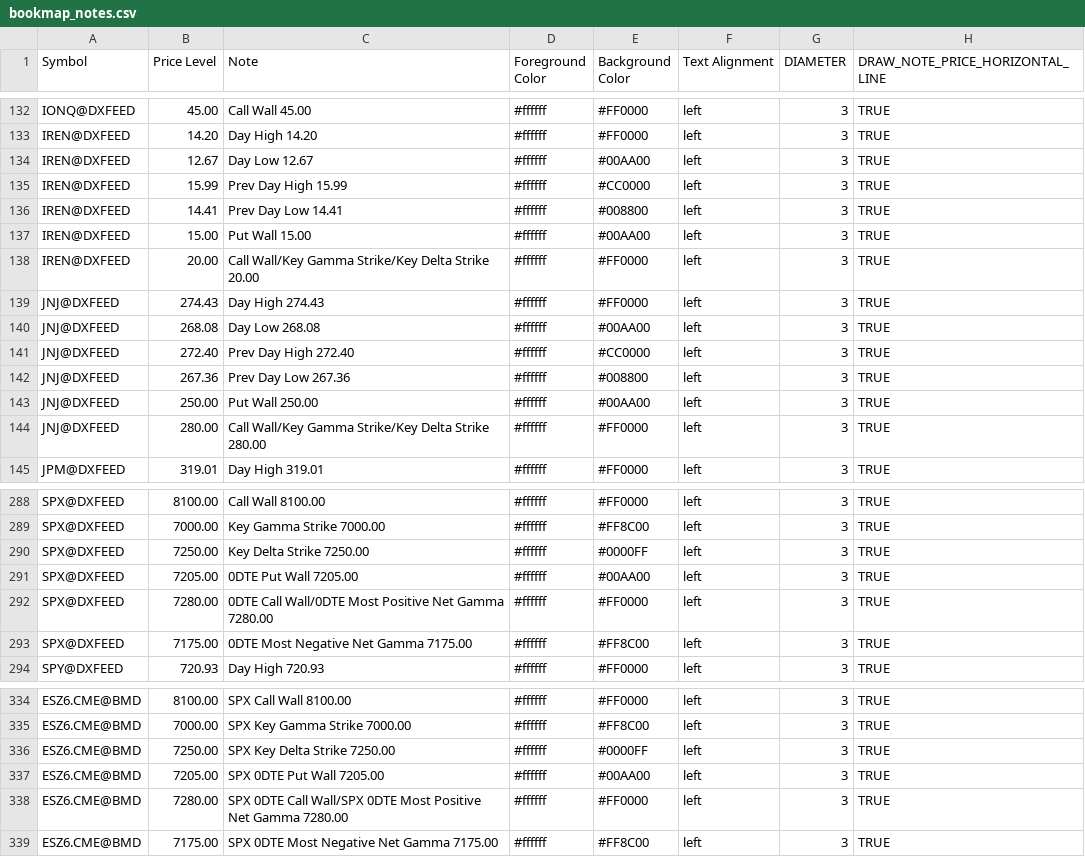
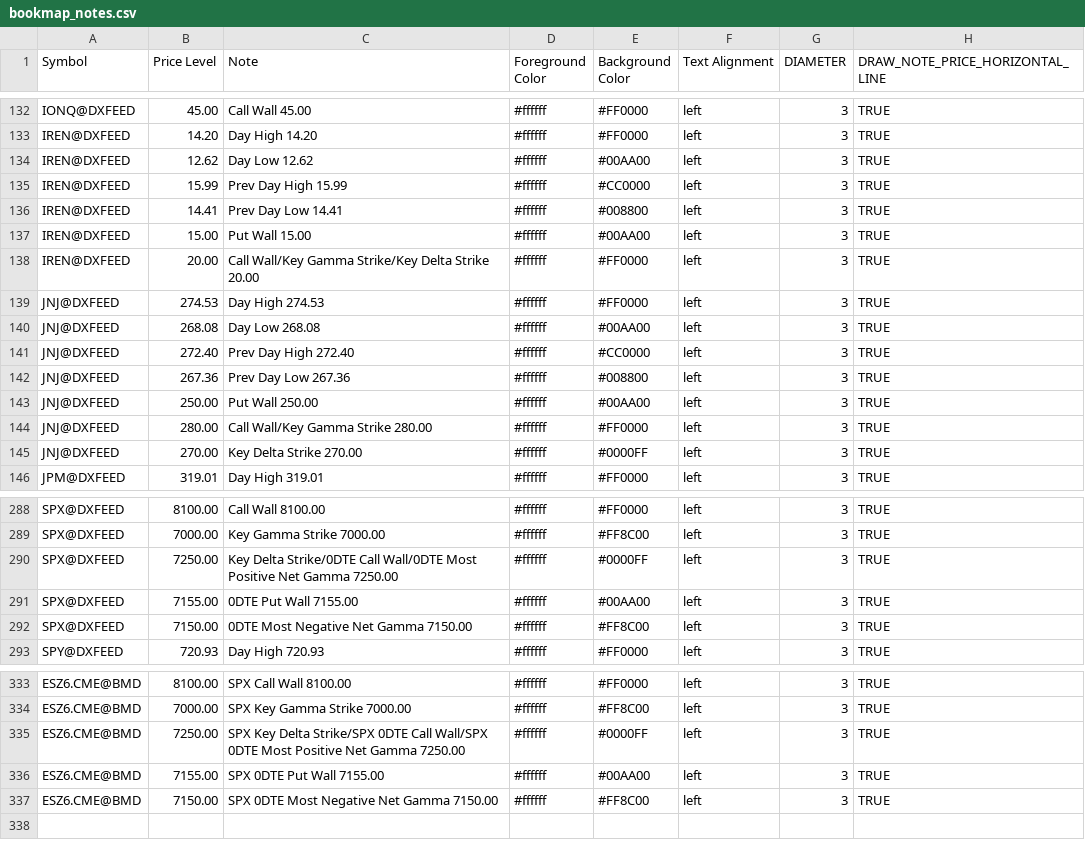
Before and after one commit to marciogmorales/toolbox, a CSV file: bookmap_notes.csv, drawn as a sheet; only a part is shown, gaps mark what is left out; the diff covers the shown part only.

Commit message:
chore: update bookmap notes (2026-11-24T15:24:31.227Z)

```diff
--- a/bookmap_notes.csv
+++ b/bookmap_notes.csv
@@ -133,3 +133,3 @@ IONQ@DXFEED,45.00,Call Wall 45.00,#ffffff,#FF0000,left,3,TRUE
 IREN@DXFEED,14.20,Day High 14.20,#ffffff,#FF0000,left,3,TRUE
-IREN@DXFEED,12.67,Day Low 12.67,#ffffff,#00AA00,left,3,TRUE
+IREN@DXFEED,12.62,Day Low 12.62,#ffffff,#00AA00,left,3,TRUE
 IREN@DXFEED,15.99,Prev Day High 15.99,#ffffff,#CC0000,left,3,TRUE
@@ -138,3 +138,3 @@ IREN@DXFEED,15.00,Put Wall 15.00,#ffffff,#00AA00,left,3,TRUE
 IREN@DXFEED,20.00,Call Wall/Key Gamma Strike/Key Delta Strike 20.00,#ffffff,#FF0000,left,3,TRUE
-JNJ@DXFEED,274.43,Day High 274.43,#ffffff,#FF0000,left,3,TRUE
+JNJ@DXFEED,274.53,Day High 274.53,#ffffff,#FF0000,left,3,TRUE
 JNJ@DXFEED,268.08,Day Low 268.08,#ffffff,#00AA00,left,3,TRUE
@@ -143,3 +143,4 @@ JNJ@DXFEED,267.36,Prev Day Low 267.36,#ffffff,#008800,left,3,TRUE
 JNJ@DXFEED,250.00,Put Wall 250.00,#ffffff,#00AA00,left,3,TRUE
-JNJ@DXFEED,280.00,Call Wall/Key Gamma Strike/Key Delta Strike 280.00,#ffffff,#FF0000,left,3,TRUE
+JNJ@DXFEED,280.00,Call Wall/Key Gamma Strike 280.00,#ffffff,#FF0000,left,3,TRUE
+JNJ@DXFEED,270.00,Key Delta Strike 270.00,#ffffff,#0000FF,left,3,TRUE
 JPM@DXFEED,319.01,Day High 319.01,#ffffff,#FF0000,left,3,TRUE
@@ -289,6 +289,5 @@ SPX@DXFEED,8100.00,Call Wall 8100.00,#ffffff,#FF0000,left,3,TRUE
 SPX@DXFEED,7000.00,Key Gamma Strike 7000.00,#ffffff,#FF8C00,left,3,TRUE
-SPX@DXFEED,7250.00,Key Delta Strike 7250.00,#ffffff,#0000FF,left,3,TRUE
-SPX@DXFEED,7205.00,0DTE Put Wall 7205.00,#ffffff,#00AA00,left,3,TRUE
-SPX@DXFEED,7280.00,0DTE Call Wall/0DTE Most Positive Net Gamma 7280.00,#ffffff,#FF0000,left,3,TRUE
-SPX@DXFEED,7175.00,0DTE Most Negative Net Gamma 7175.00,#ffffff,#FF8C00,left,3,TRUE
+SPX@DXFEED,7250.00,Key Delta Strike/0DTE Call Wall/0DTE Most Positive Net Gamma 7250.00,#ffffff,#0000FF,left,3,TRUE
+SPX@DXFEED,7155.00,0DTE Put Wall 7155.00,#ffffff,#00AA00,left,3,TRUE
+SPX@DXFEED,7150.00,0DTE Most Negative Net Gamma 7150.00,#ffffff,#FF8C00,left,3,TRUE
 SPY@DXFEED,720.93,Day High 720.93,#ffffff,#FF0000,left,3,TRUE
@@ -335,5 +334,4 @@ ESZ6.CME@BMD,8100.00,SPX Call Wall 8100.00,#ffffff,#FF0000,left,3,TRUE
 ESZ6.CME@BMD,7000.00,SPX Key Gamma Strike 7000.00,#ffffff,#FF8C00,left,3,TRUE
-ESZ6.CME@BMD,7250.00,SPX Key Delta Strike 7250.00,#ffffff,#0000FF,left,3,TRUE
-ESZ6.CME@BMD,7205.00,SPX 0DTE Put Wall 7205.00,#ffffff,#00AA00,left,3,TRUE
-ESZ6.CME@BMD,7280.00,SPX 0DTE Call Wall/SPX 0DTE Most Positive Net Gamma 7280.00,#ffffff,#FF0000,left,3,TRUE
-ESZ6.CME@BMD,7175.00,SPX 0DTE Most Negative Net Gamma 7175.00,#ffffff,#FF8C00,left,3,TRUE
+ESZ6.CME@BMD,7250.00,SPX Key Delta Strike/SPX 0DTE Call Wall/SPX 0DTE Most Positive Net Gamma 7250.00,#ffffff,#0000FF,left,3,TRUE
+ESZ6.CME@BMD,7155.00,SPX 0DTE Put Wall 7155.00,#ffffff,#00AA00,left,3,TRUE
+ESZ6.CME@BMD,7150.00,SPX 0DTE Most Negative Net Gamma 7150.00,#ffffff,#FF8C00,left,3,TRUE
```
Also changed, not shown: 1 removed row and 39 edited cells elsewhere in this file.
